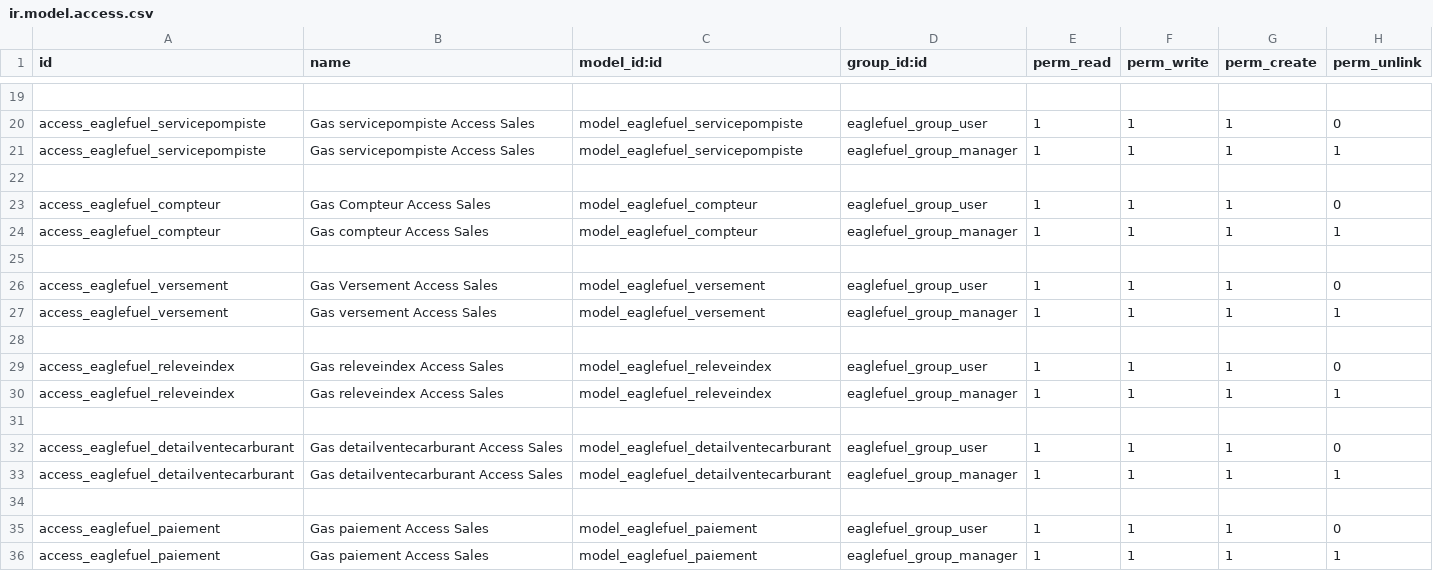
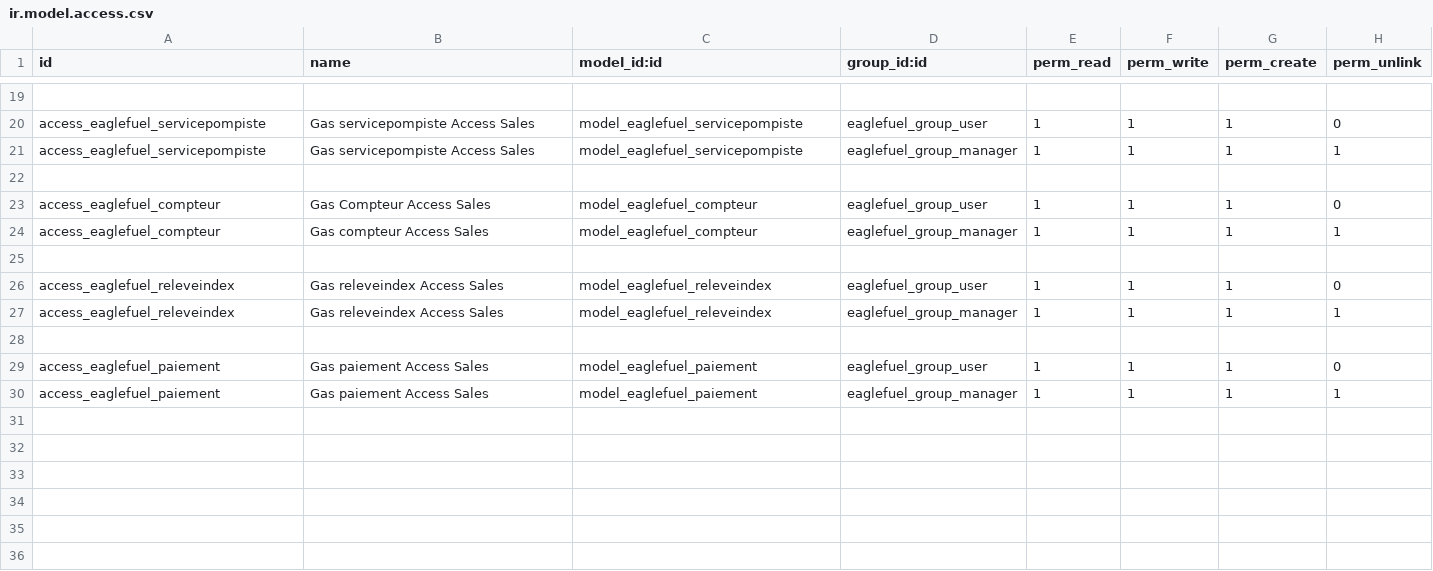
Before and after one commit to eaglesoftml/eaglefuel, a CSV file: security/ir.model.access.csv, drawn as a sheet; only a part is shown, gaps mark what is left out; the diff names each change by its address in the sheet, - before the commit and + after, or states it on an @@ line.

Commit message:
suppression des classes detaileventecarburant et versement

```diff
--- a/security/ir.model.access.csv
+++ b/security/ir.model.access.csv
-row 26: access_eaglefuel_versement | Gas Versement Access Sales | model_eaglefuel_versement | eaglefuel_group_user | 1 | 1 | 1 | 0
-row 27: access_eaglefuel_versement | Gas versement Access Sales | model_eaglefuel_versement | eaglefuel_group_manager | 1 | 1 | 1 | 1
-row 28: (empty)
-row 31: (empty)
-row 32: access_eaglefuel_detailventecarburant | Gas detailventecarburant Access Sales | model_eaglefuel_detailventecarburant | eaglefuel_group_user | 1 | 1 | 1 | 0
-row 33: access_eaglefuel_detailventecarburant | Gas detailventecarburant Access Sales | model_eaglefuel_detailventecarburant | eaglefuel_group_manager | 1 | 1 | 1 | 1
```
Also changed, not shown: 13 other files.
